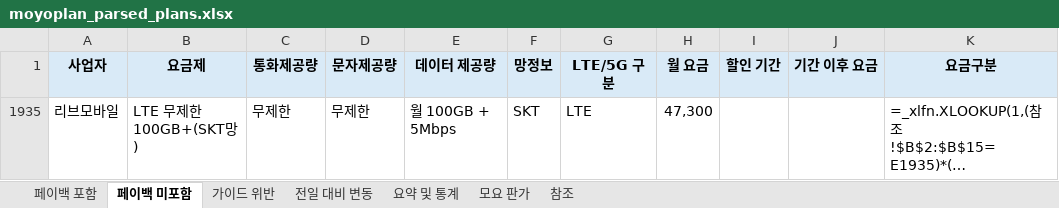
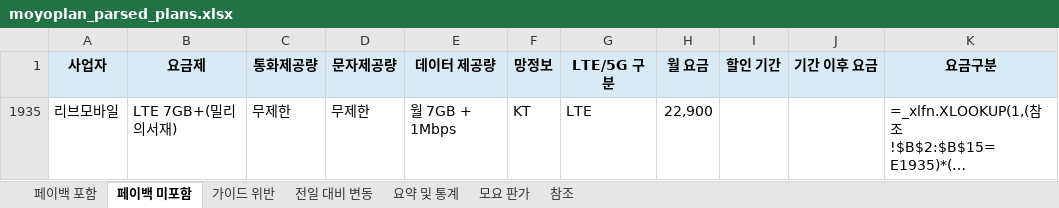
Before and after one commit to kjch444-sketchs/moyoplan-crawler, an Excel workbook: moyoplan_parsed_plans.xlsx, sheet 페이백 미포함, drawn as a sheet; long unchanged cells end in …; values as stored, in another font and other column widths than the file's, no borders; formulas without a stored value are shown as written; the diff names each change by its address in the sheet, - before the commit and + after, or states it on an @@ line.

```diff
--- a/moyoplan_parsed_plans.xlsx (sheet 페이백 미포함)
+++ b/moyoplan_parsed_plans.xlsx (sheet 페이백 미포함)
-B1935 (요금제): LTE 무제한 100GB+(SKT망)
+B1935 (요금제): LTE 7GB+(밀리의서재)
-E1935 (데이터 제공량): 월 100GB + 5Mbps
+E1935 (데이터 제공량): 월 7GB + 1Mbps
-F1935 (망정보): SKT
+F1935 (망정보): KT
-H1935 (월 요금): 47,300
+H1935 (월 요금): 22,900
```
Also changed, not shown: sheet 페이백 포함, sheet 전일 대비 변동, sheet 요약 및 통계, hidden cells.
